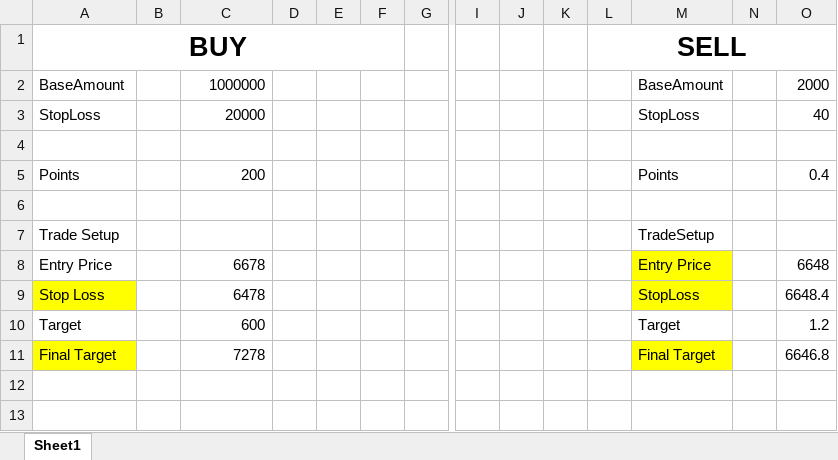
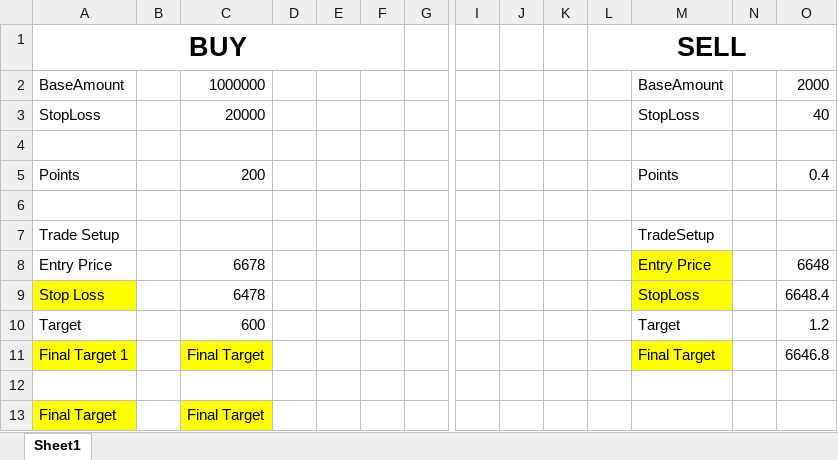
Before and after one commit to godspeeed/mac-datamart, an Excel workbook: Trade_Save.xlsx, sheet Sheet1, drawn as a sheet; only a part is shown, gaps mark what is left out; values as stored, in another font and other column widths than the file's, no borders; addresses are those after the commit; rows hold the shown columns only; the diff names each change by its address in the sheet, - before the commit and + after, or states it on an @@ line.

Commit message:
Data Updated

```diff
--- a/Trade_Save.xlsx (sheet Sheet1)
+++ b/Trade_Save.xlsx (sheet Sheet1)
+row 11: Final Target 1 |  | Final Target |  |  |  |  |  |  |  |  | Final Target |  | 6646.8
+row 12: (empty)
-C13: 7278
+C13: Final Target
-C13 fill: none
+C13 fill: #FFFF00
-M13: Final Target
+M13: (empty)
-M13 fill: #FFFF00
+M13 fill: none
-O13: 6646.8
+O13: (empty)
```
